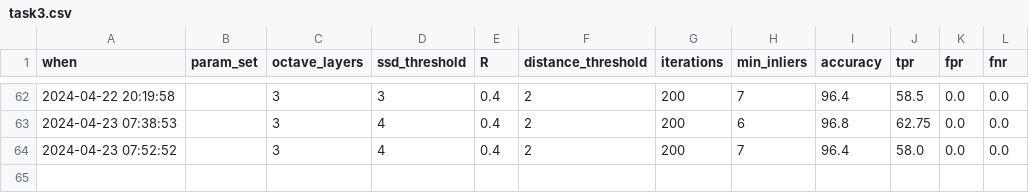
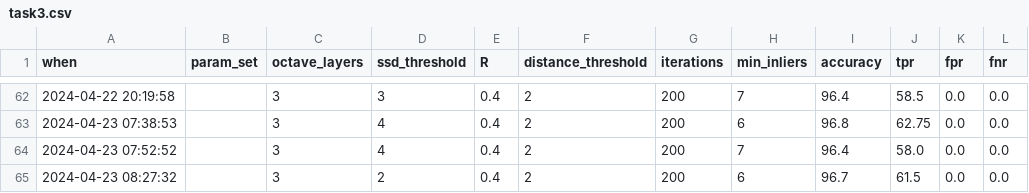
Before and after one commit to TomChristensen474/VisionCW, a CSV file: src/task3/task3.csv, drawn as a sheet; only a part is shown, gaps mark what is left out; the diff names each change by its address in the sheet, - before the commit and + after, or states it on an @@ line.

Commit message:
1 more resulst

```diff
--- a/src/task3/task3.csv
+++ b/src/task3/task3.csv
+row 65: 2024-04-23 08:27:32 |  | 3 | 2 | 0.4 | 2 | 200 | 6 | 96.7 | 61.5 | 0.0 | 0.0
```
